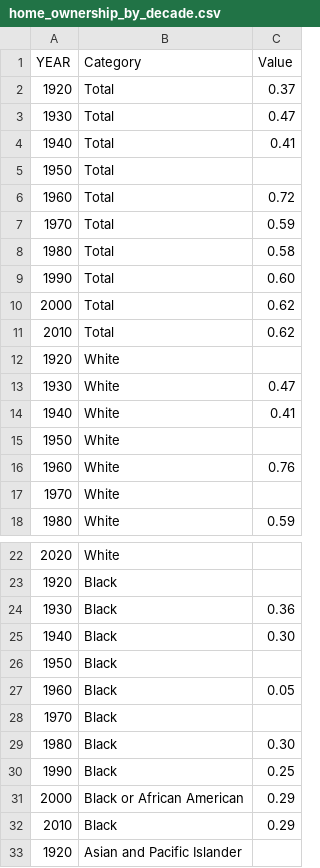
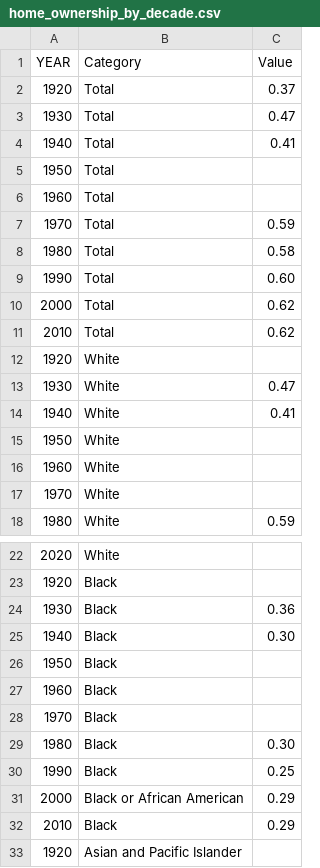
Before and after one commit to kjammons/FP_HOME, a CSV file: src/lib/assets/data/home_ownership_by_decade.csv, drawn as a sheet; only a part is shown, gaps mark what is left out.

Commit message:
Update home_ownership_by_decade.csv

```diff
--- a/src/lib/assets/data/home_ownership_by_decade.csv
+++ b/src/lib/assets/data/home_ownership_by_decade.csv
@@ -5,3 +5,3 @@
 1950,Total,
-1960,Total,0.72
+1960,Total,
 1970,Total,0.59
@@ -15,3 +15,3 @@
 1950,White,
-1960,White,0.76
+1960,White,
 1970,White,
@@ -26,3 +26,3 @@
 1950,Black,
-1960,Black,0.05
+1960,Black,
 1970,Black,
```
